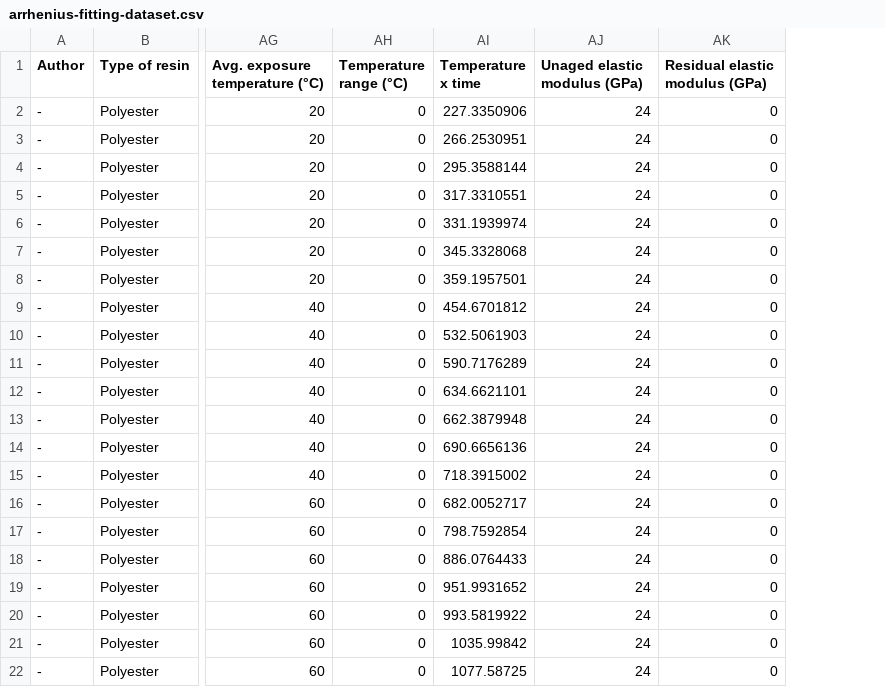
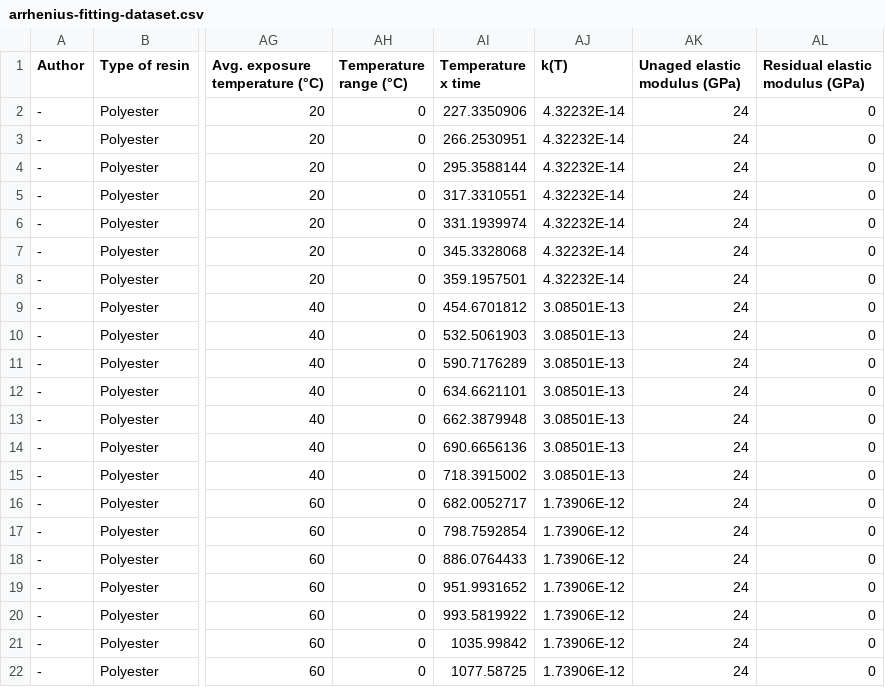
Before and after one commit to jpdspz/frp-aging-xgboost, a CSV file: arrhenius-fitting-dataset.csv, drawn as a sheet; only a part is shown, gaps mark what is left out; the diff names each change by its address in the sheet, - before the commit and + after, or states it on an @@ line.

```diff
--- a/arrhenius-fitting-dataset.csv
+++ b/arrhenius-fitting-dataset.csv
+column AJ (k(T)), rows 2-22: 4.32232E-14 | 4.32232E-14 | 4.32232E-14 | 4.32232E-14 | 4.32232E-14 | 4.32232E-14 | 4.32232E-14 | 3.08501E-13 | 3.08501E-13 | 3.08501E-13 | 3.08501E-13 | 3.08501E-13 | 3.08501E-13 | 3.08501E-13 | 1.73906E-12 | 1.73906E-12 | 1.73906E-12 | 1.73906E-12 | 1.73906E-12 | 1.73906E-12 | 1.73906E-12
```
Also changed, not shown: holdout-dataset.csv, prediction-dataset.csv, 2 other files.
